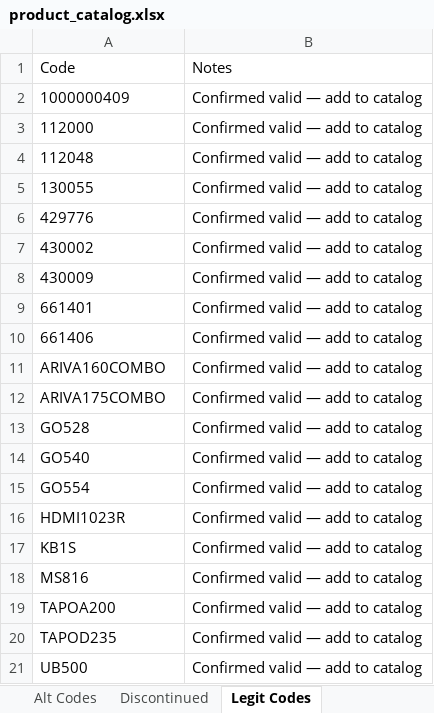
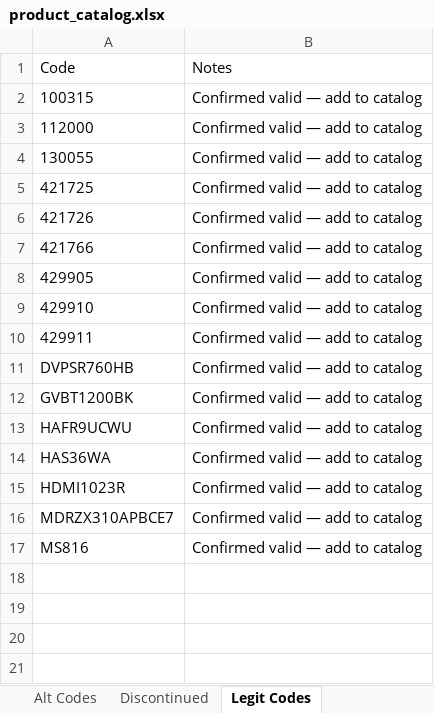
Before and after one commit to Rob-Peats/peats-tools, an Excel workbook: product_catalog.xlsx, sheet Legit Codes, drawn as a sheet; values as stored, in another font and other column widths than the file's, no borders; removed rows and columns are numbered as before the commit, all else as after; the diff names each change by its address in the sheet, - before the commit and + after, or states it on an @@ line.

Commit message:
Catalog update — Rob — 2026-08-28 09:45 UTC

```diff
--- a/product_catalog.xlsx (sheet Legit Codes)
+++ b/product_catalog.xlsx (sheet Legit Codes)
-A2: 1000000409
+A2: 100315
-row 4: 112048 | Confirmed valid — add to catalog
-row 6: 429776 | Confirmed valid — add to catalog
-row 7: 430002 | Confirmed valid — add to catalog
-row 8: 430009 | Confirmed valid — add to catalog
-row 9: 661401 | Confirmed valid — add to catalog
-row 10: 661406 | Confirmed valid — add to catalog
-row 11: ARIVA160COMBO | Confirmed valid — add to catalog
-A5: ARIVA175COMBO
+A5: 421725
-A6: GO528
+A6: 421726
+row 7: 421766 | Confirmed valid — add to catalog
-A8: GO540
+A8: 429905
-A9: GO554
+A9: 429910
+row 10: 429911 | Confirmed valid — add to catalog
+row 11: DVPSR760HB | Confirmed valid — add to catalog
+row 12: GVBT1200BK | Confirmed valid — add to catalog
+row 13: HAFR9UCWU | Confirmed valid — add to catalog
+row 14: HAS36WA | Confirmed valid — add to catalog
-A16: KB1S
+A16: MDRZX310APBCE7
-row 19: TAPOA200 | Confirmed valid — add to catalog
-row 20: TAPOD235 | Confirmed valid — add to catalog
-row 21: UB500 | Confirmed valid — add to catalog
```
